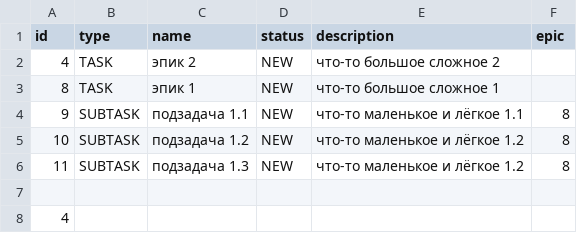
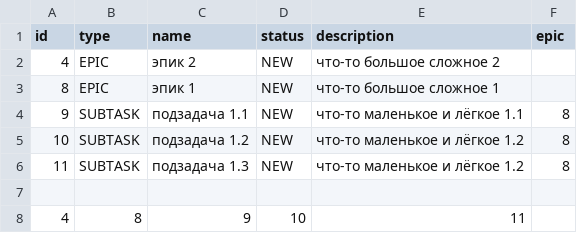
Before and after one commit to MihailKrasnogorskiy/java-sprint2-hw, a CSV file: src/date/condition.csv, drawn as a sheet.

```diff
--- a/src/date/condition.csv
+++ b/src/date/condition.csv
@@ -1,4 +1,4 @@
 id,type,name,status,description,epic
-4,TASK,эпик 2,NEW,что-то большое сложное 2
-8,TASK,эпик 1,NEW,что-то большое сложное 1
+4,EPIC,эпик 2,NEW,что-то большое сложное 2
+8,EPIC,эпик 1,NEW,что-то большое сложное 1
 9,SUBTASK,подзадача 1.1,NEW,что-то маленькое и лёгкое 1.1,8
@@ -7,2 +7,2 @@ id,type,name,status,description,epic
 
-4,
+4,8,9,10,11,
```
Also changed, not shown: 6 other files.
